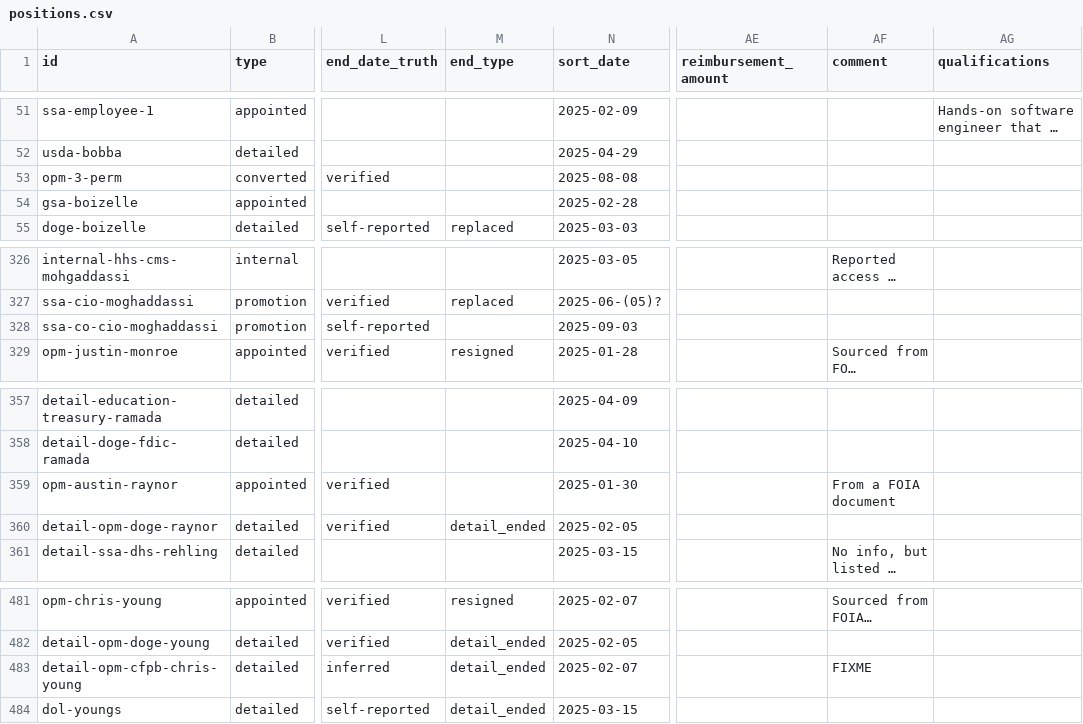
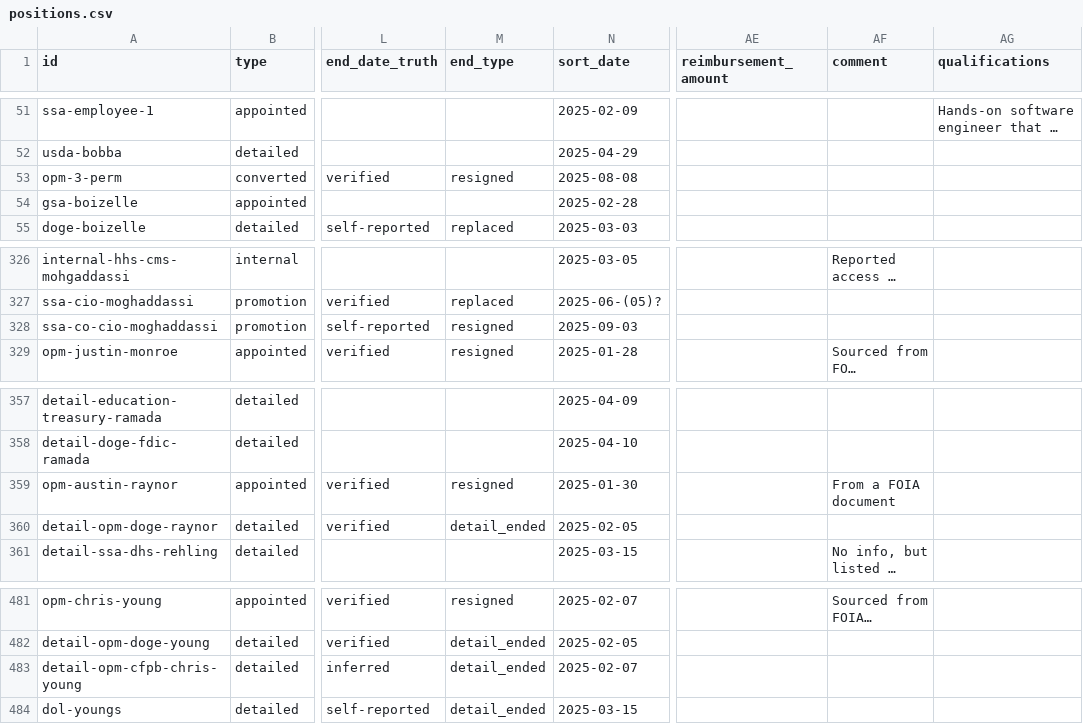
Before and after one commit to harrisj/doge_track, a CSV file: src/csv/positions.csv, drawn as a sheet; only a part is shown, gaps mark what is left out; long unchanged cells end in …; the diff names each change by its address in the sheet, - before the commit and + after, or states it on an @@ line.

```diff
--- a/src/csv/positions.csv
+++ b/src/csv/positions.csv
-M53 (end_type): (empty)
+M53 (end_type): resigned
-M328 (end_type): (empty)
+M328 (end_type): resigned
-M359 (end_type): (empty)
+M359 (end_type): resigned
-AF483 (comment): FIXME
+AF483 (comment): (empty)
```
Also changed, not shown: 2 other files.
